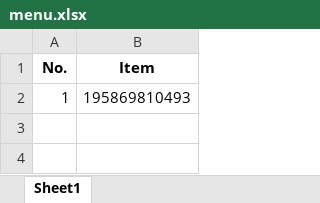
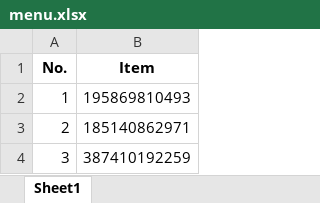
Before and after one commit to Westbroobo/Project_YT, an Excel workbook: eBay/PTSKU车型图片/menu.xlsx, sheet Sheet1, drawn as a sheet; values as stored, in another font and other column widths than the file's, no borders; the diff names each change by its address in the sheet, - before the commit and + after, or states it on an @@ line.

```diff
--- a/eBay/PTSKU车型图片/menu.xlsx (sheet Sheet1)
+++ b/eBay/PTSKU车型图片/menu.xlsx (sheet Sheet1)
+row 3: 2 | 185140862971
+row 4: 3 | 387410192259
```
Also changed, not shown: Src_to_Pic/menu_img.xlsx, eBay/PTSKU车型图片/eBay_vehicle.xlsx, 12 other files.
